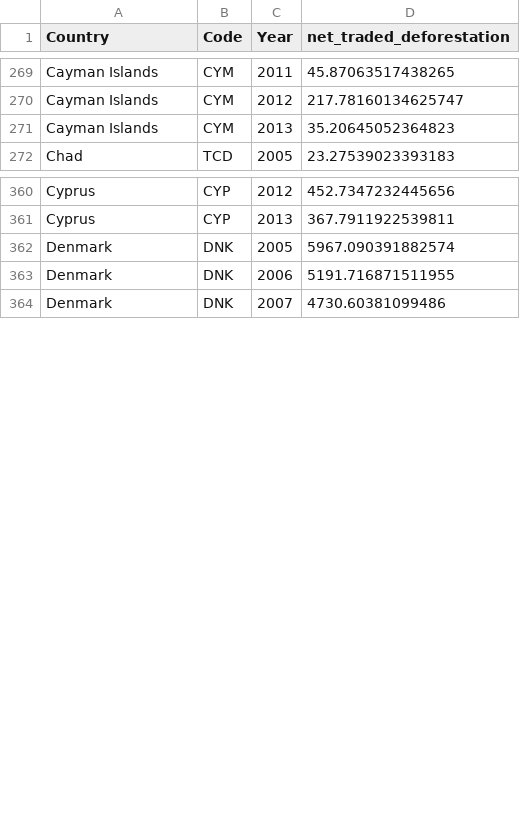
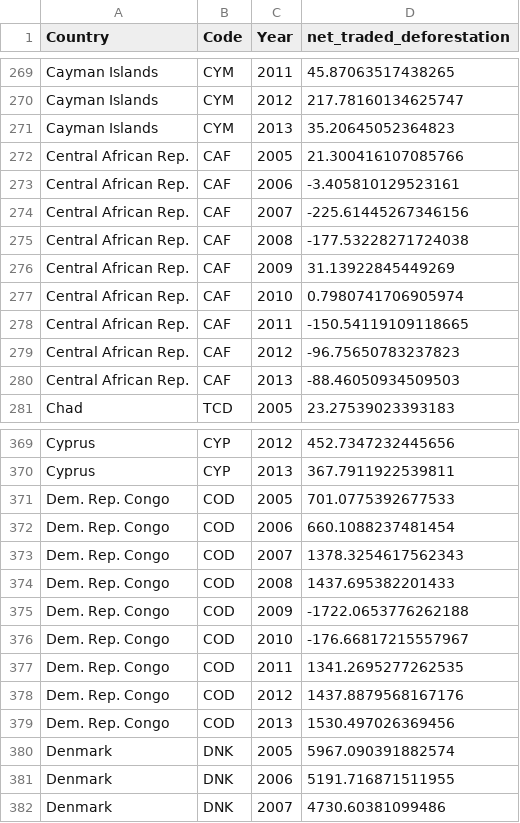
Before and after one commit to SentientSchnitzel/FIT3179_DataVisualization, a CSV file: docs/data/net-deforestation-in-trade_clean.csv, drawn as a sheet; only a part is shown, gaps mark what is left out; the diff names each change by its address in the sheet, - before the commit and + after, or states it on an @@ line.

Commit message:
site functional. data expand

```diff
--- a/docs/data/net-deforestation-in-trade_clean.csv
+++ b/docs/data/net-deforestation-in-trade_clean.csv
+row 272: Central African Rep. | CAF | 2005 | 21.300416107085766
+row 273: Central African Rep. | CAF | 2006 | -3.405810129523161
+row 274: Central African Rep. | CAF | 2007 | -225.61445267346156
+row 275: Central African Rep. | CAF | 2008 | -177.53228271724038
+row 276: Central African Rep. | CAF | 2009 | 31.13922845449269
+row 277: Central African Rep. | CAF | 2010 | 0.7980741706905974
+row 278: Central African Rep. | CAF | 2011 | -150.54119109118665
+row 279: Central African Rep. | CAF | 2012 | -96.75650783237823
+row 280: Central African Rep. | CAF | 2013 | -88.46050934509503
+row 371: Dem. Rep. Congo | COD | 2005 | 701.0775392677533
+row 372: Dem. Rep. Congo | COD | 2006 | 660.1088237481454
+row 373: Dem. Rep. Congo | COD | 2007 | 1378.3254617562343
+row 374: Dem. Rep. Congo | COD | 2008 | 1437.695382201433
+row 375: Dem. Rep. Congo | COD | 2009 | -1722.0653776262188
+row 376: Dem. Rep. Congo | COD | 2010 | -176.66817215557967
+row 377: Dem. Rep. Congo | COD | 2011 | 1341.2695277262535
+row 378: Dem. Rep. Congo | COD | 2012 | 1437.8879568167176
+row 379: Dem. Rep. Congo | COD | 2013 | 1530.497026369456
```
Also changed, not shown: docs/data/net-deforestation-in-trade.csv, 6 other files.
